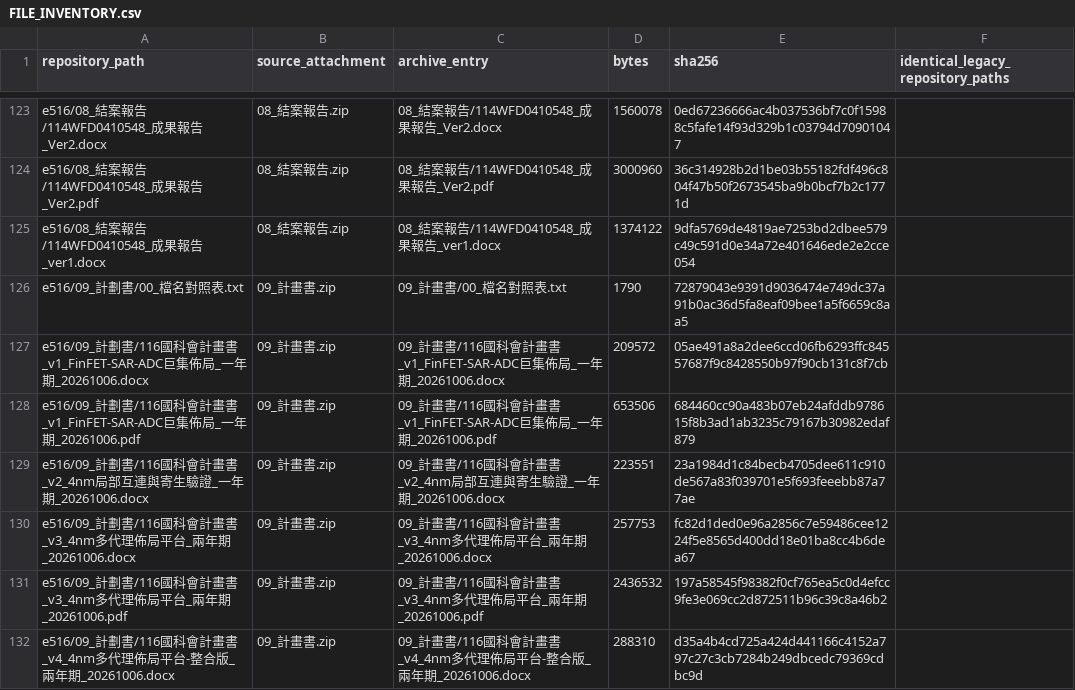
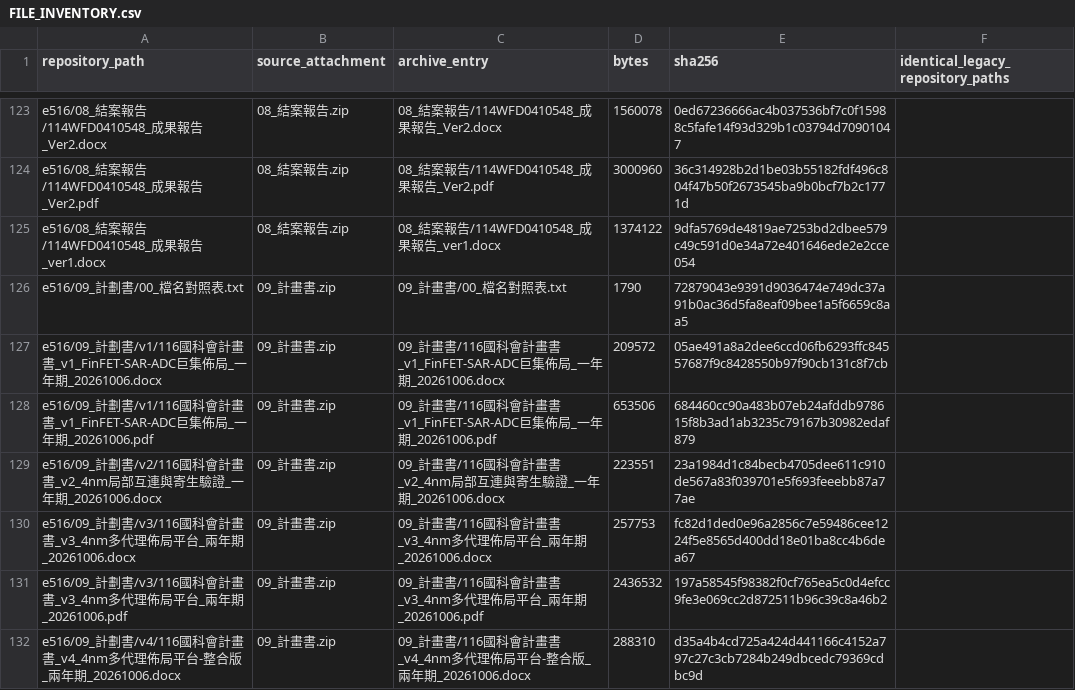
Before and after one commit to timothy920611/tapeout-review-form, a CSV file: e516/FILE_INVENTORY.csv, drawn as a sheet; only a part is shown, gaps mark what is left out; the diff covers the shown part only.

```diff
--- a/e516/FILE_INVENTORY.csv
+++ b/e516/FILE_INVENTORY.csv
@@ -126,7 +126,7 @@ e516/08_結案報告/114WFD0410548_成果報告_ver1.docx,08_結案報告.zip,08
 e516/09_計劃書/00_檔名對照表.txt,09_計畫書.zip,09_計畫書/00_檔名對照表.txt,1790,72879043e9391d9036474e749dc37a91b0ac36d5fa8eaf09bee1a5f6659c8aa5,
-e516/09_計劃書/116國科會計畫書_v1_FinFET-SAR-ADC巨集佈局_一年期_20261006.docx,09_計畫書.zip,09_計畫書/116國科會計畫書_v1_FinFET-SAR-ADC巨集佈局_一年期_20261006.docx,209572,05ae491a8a2dee6ccd06fb6293ffc84557687f9c8428550b97f90cb131c8f7cb,
-e516/09_計劃書/116國科會計畫書_v1_FinFET-SAR-ADC巨集佈局_一年期_20261006.pdf,09_計畫書.zip,09_計畫書/116國科會計畫書_v1_FinFET-SAR-ADC巨集佈局_一年期_20261006.pdf,653506,684460cc90a483b07eb24afddb978615f8b3ad1ab3235c79167b30982edaf879,
-e516/09_計劃書/116國科會計畫書_v2_4nm局部互連與寄生驗證_一年期_20261006.docx,09_計畫書.zip,09_計畫書/116國科會計畫書_v2_4nm局部互連與寄生驗證_一年期_20261006.docx,223551,23a1984d1c84becb4705dee611c910de567a83f039701e5f693feeebb87a77ae,
-e516/09_計劃書/116國科會計畫書_v3_4nm多代理佈局平台_兩年期_20261006.docx,09_計畫書.zip,09_計畫書/116國科會計畫書_v3_4nm多代理佈局平台_兩年期_20261006.docx,257753,fc82d1ded0e96a2856c7e59486cee1224f5e8565d400dd18e01ba8cc4b6dea67,
-e516/09_計劃書/116國科會計畫書_v3_4nm多代理佈局平台_兩年期_20261006.pdf,09_計畫書.zip,09_計畫書/116國科會計畫書_v3_4nm多代理佈局平台_兩年期_20261006.pdf,2436532,197a58545f98382f0cf765ea5c0d4efcc9fe3e069cc2d872511b96c39c8a46b2,
-e516/09_計劃書/116國科會計畫書_v4_4nm多代理佈局平台-整合版_兩年期_20261006.docx,09_計畫書.zip,09_計畫書/116國科會計畫書_v4_4nm多代理佈局平台-整合版_兩年期_20261006.docx,288310,d35a4b4cd725a424d441166c4152a797c27c3cb7284b249dbcedc79369cdbc9d,
+e516/09_計劃書/v1/116國科會計畫書_v1_FinFET-SAR-ADC巨集佈局_一年期_20261006.docx,09_計畫書.zip,09_計畫書/116國科會計畫書_v1_FinFET-SAR-ADC巨集佈局_一年期_20261006.docx,209572,05ae491a8a2dee6ccd06fb6293ffc84557687f9c8428550b97f90cb131c8f7cb,
+e516/09_計劃書/v1/116國科會計畫書_v1_FinFET-SAR-ADC巨集佈局_一年期_20261006.pdf,09_計畫書.zip,09_計畫書/116國科會計畫書_v1_FinFET-SAR-ADC巨集佈局_一年期_20261006.pdf,653506,684460cc90a483b07eb24afddb978615f8b3ad1ab3235c79167b30982edaf879,
+e516/09_計劃書/v2/116國科會計畫書_v2_4nm局部互連與寄生驗證_一年期_20261006.docx,09_計畫書.zip,09_計畫書/116國科會計畫書_v2_4nm局部互連與寄生驗證_一年期_20261006.docx,223551,23a1984d1c84becb4705dee611c910de567a83f039701e5f693feeebb87a77ae,
+e516/09_計劃書/v3/116國科會計畫書_v3_4nm多代理佈局平台_兩年期_20261006.docx,09_計畫書.zip,09_計畫書/116國科會計畫書_v3_4nm多代理佈局平台_兩年期_20261006.docx,257753,fc82d1ded0e96a2856c7e59486cee1224f5e8565d400dd18e01ba8cc4b6dea67,
+e516/09_計劃書/v3/116國科會計畫書_v3_4nm多代理佈局平台_兩年期_20261006.pdf,09_計畫書.zip,09_計畫書/116國科會計畫書_v3_4nm多代理佈局平台_兩年期_20261006.pdf,2436532,197a58545f98382f0cf765ea5c0d4efcc9fe3e069cc2d872511b96c39c8a46b2,
+e516/09_計劃書/v4/116國科會計畫書_v4_4nm多代理佈局平台-整合版_兩年期_20261006.docx,09_計畫書.zip,09_計畫書/116國科會計畫書_v4_4nm多代理佈局平台-整合版_兩年期_20261006.docx,288310,d35a4b4cd725a424d441166c4152a797c27c3cb7284b249dbcedc79369cdbc9d,
```
Also changed, not shown: 18 edited cells elsewhere in this file, HANDOFF_INVENTORY.csv, 36 other files.
